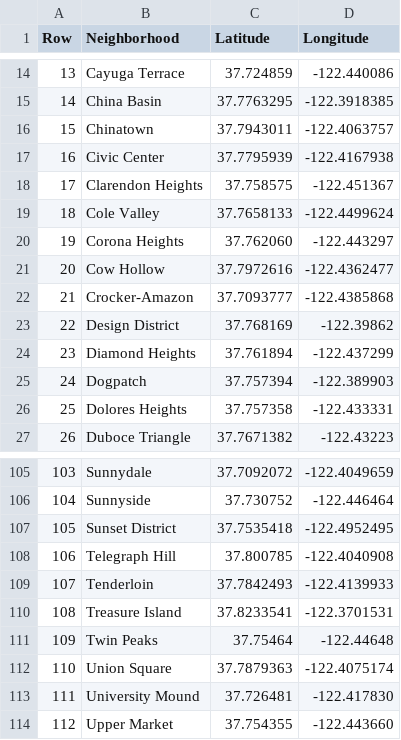
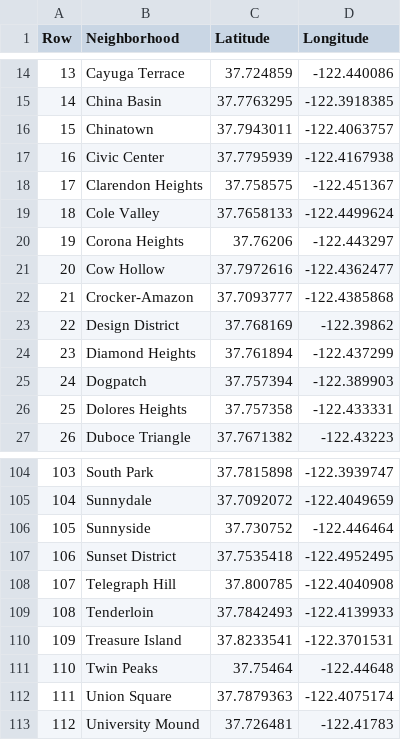
Before and after one commit to echoi11/data-capstone, a CSV file: San_Francisco_Geo.csv, drawn as a sheet; only a part is shown, gaps mark what is left out; the diff covers the shown part only.

```diff
--- a/San_Francisco_Geo.csv
+++ b/San_Francisco_Geo.csv
@@ -19,3 +19,3 @@ Row,Neighborhood,Latitude,Longitude
 18,Cole Valley,37.7658133,-122.4499624
-19,Corona Heights,37.762060,-122.443297
+19,Corona Heights,37.76206,-122.443297
 20,Cow Hollow,37.7972616,-122.4362477
@@ -105,10 +104,10 @@ Row,Neighborhood,Latitude,Longitude
-103,Sunnydale,37.7092072,-122.4049659
-104,Sunnyside,37.730752,-122.446464
-105,Sunset District,37.7535418,-122.4952495
-106,Telegraph Hill,37.800785,-122.4040908
-107,Tenderloin,37.7842493,-122.4139933
-108,Treasure Island,37.8233541,-122.3701531
-109,Twin Peaks,37.75464,-122.44648
-110,Union Square,37.7879363,-122.4075174
-111,University Mound,37.726481,-122.417830
-112,Upper Market,37.754355,-122.443660
+103,South Park,37.7815898,-122.3939747
+104,Sunnydale,37.7092072,-122.4049659
+105,Sunnyside,37.730752,-122.446464
+106,Sunset District,37.7535418,-122.4952495
+107,Telegraph Hill,37.800785,-122.4040908
+108,Tenderloin,37.7842493,-122.4139933
+109,Treasure Island,37.8233541,-122.3701531
+110,Twin Peaks,37.75464,-122.44648
+111,Union Square,37.7879363,-122.4075174
+112,University Mound,37.726481,-122.41783
```
Also changed, not shown: 2 added rows, 2 removed rows and 49 edited cells elsewhere in this file.
